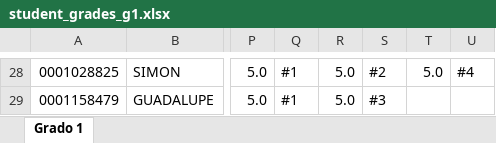
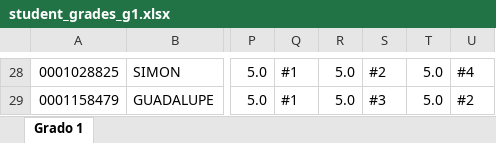
Before and after one commit to ywilken/fibonacho, an Excel workbook: _files/student_grades_g1.xlsx, sheet Grado 1, drawn as a sheet; only a part is shown, gaps mark what is left out; values as stored, in another font and other column widths than the file's, no cell formats; the diff covers the shown part only; the diff names each change by its address in the sheet, - before the commit and + after, or states it on an @@ line.

```diff
--- a/_files/student_grades_g1.xlsx (sheet Grado 1)
+++ b/_files/student_grades_g1.xlsx (sheet Grado 1)
-T29: (empty)
+T29: 5.0
-U29: (empty)
+U29: #2
```
Also changed, not shown: 35 edited cells elsewhere in this sheet, cell formats, _files/student_grades_g2.xlsx, _files/student_grades_g3.xlsx, 51 other files.
